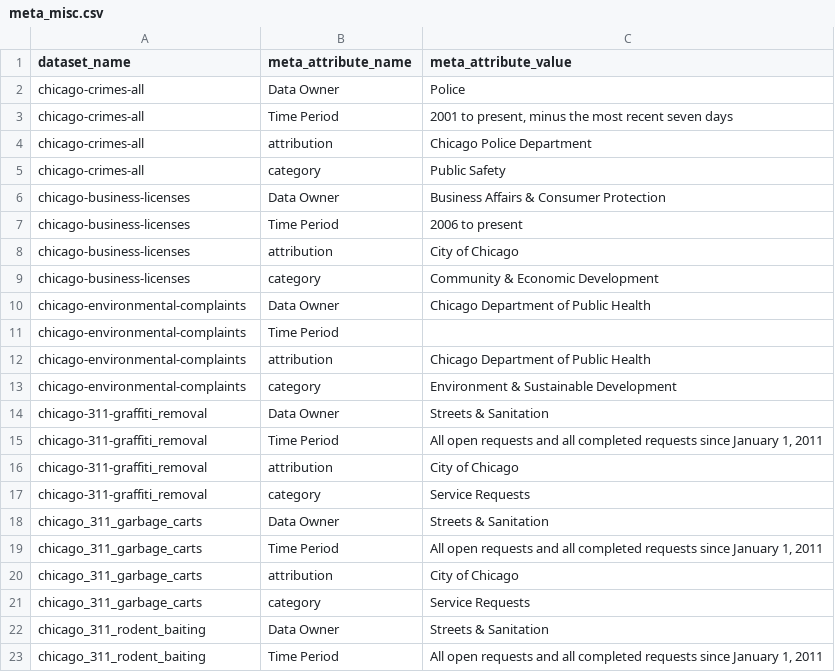
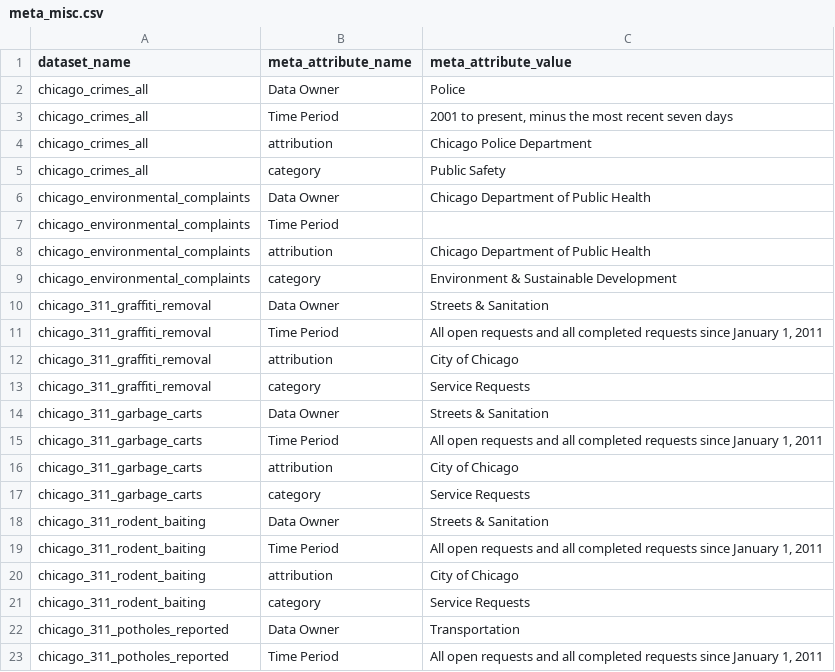
Before and after one commit to svetlozarn/plenario-etl, a CSV file: meta/meta_misc.csv, drawn as a sheet; only a part is shown; the shorter side is filled out with more unchanged rows.

```diff
--- a/meta/meta_misc.csv
+++ b/meta/meta_misc.csv
@@ -1,18 +1,14 @@
 dataset_name,meta_attribute_name,meta_attribute_value
-chicago-crimes-all,Data Owner,Police
-chicago-crimes-all,Time Period,"2001 to present, minus the most recent seven days"
-chicago-crimes-all,attribution,Chicago Police Department
-chicago-crimes-all,category,Public Safety
-chicago-business-licenses,Data Owner,Business Affairs & Consumer Protection
-chicago-business-licenses,Time Period,2006 to present
-chicago-business-licenses,attribution,City of Chicago
-chicago-business-licenses,category,Community & Economic Development
-chicago-environmental-complaints,Data Owner,Chicago Department of Public Health
-chicago-environmental-complaints,Time Period,
-chicago-environmental-complaints,attribution,Chicago Department of Public Health
-chicago-environmental-complaints,category,Environment & Sustainable Development
-chicago-311-graffiti_removal,Data Owner,Streets & Sanitation
-chicago-311-graffiti_removal,Time Period,"All open requests and all completed requests since January 1, 2011"
-chicago-311-graffiti_removal,attribution,City of Chicago
-chicago-311-graffiti_removal,category,Service Requests
+chicago_crimes_all,Data Owner,Police
+chicago_crimes_all,Time Period,"2001 to present, minus the most recent seven days"
+chicago_crimes_all,attribution,Chicago Police Department
+chicago_crimes_all,category,Public Safety
+chicago_environmental_complaints,Data Owner,Chicago Department of Public Health
+chicago_environmental_complaints,Time Period,
+chicago_environmental_complaints,attribution,Chicago Department of Public Health
+chicago_environmental_complaints,category,Environment & Sustainable Development
+chicago_311_graffiti_removal,Data Owner,Streets & Sanitation
+chicago_311_graffiti_removal,Time Period,"All open requests and all completed requests since January 1, 2011"
+chicago_311_graffiti_removal,attribution,City of Chicago
+chicago_311_graffiti_removal,category,Service Requests
 chicago_311_garbage_carts,Data Owner,Streets & Sanitation
```
Also changed, not shown: etl_builder/datasets.csv, meta/meta_attributes.csv, 2 other files.
